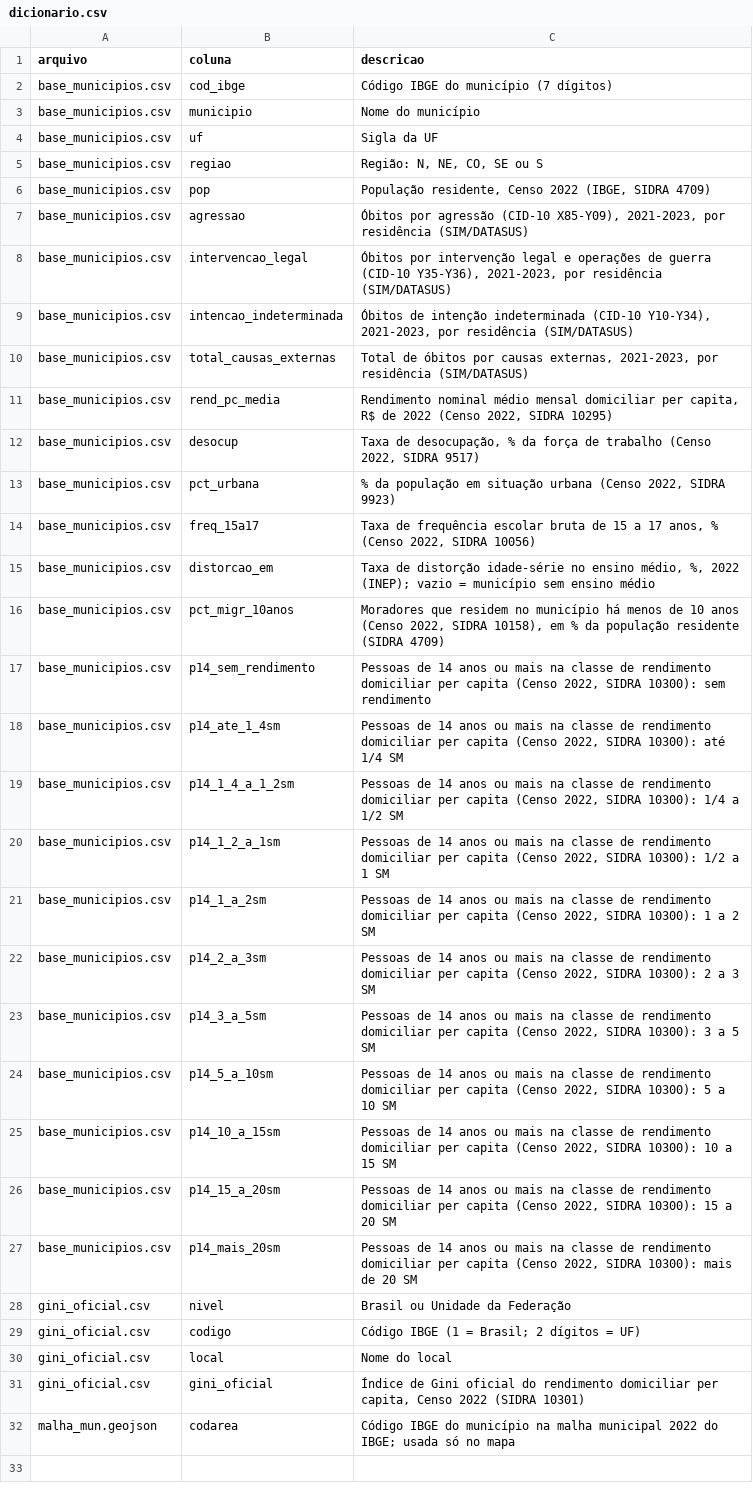
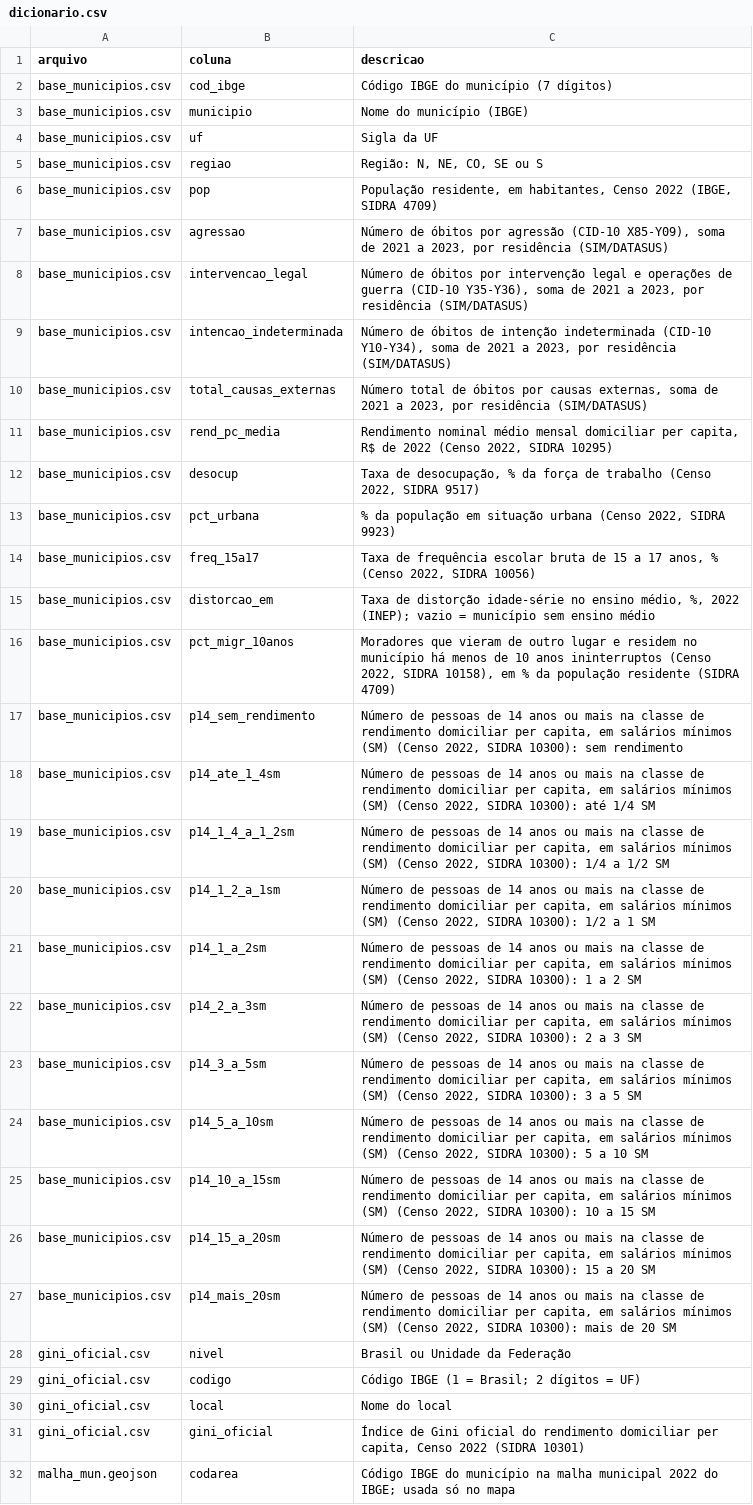
Before and after one commit to fabiourio/homicidios-municipios, a CSV file: entrega_final/dados/dicionario.csv, drawn as a sheet; the diff names each change by its address in the sheet, - before the commit and + after, or states it on an @@ line.

Commit message:
Revisão final da entrega: sinal do efeito, pontuação, referências e dicionário
Corrige o sinal do efeito do Gini nos municípios mais pobres (-10,0%).
Tira os pontos e vírgulas e os dois-pontos explicativos do texto corrido.
Retira duas referências que não sustentavam nenhum resultado. Ajusta o
caderno (pergunta, H2, marcas de itens fora da apostila, números sem uso)
e o dicionário dos dados (unidades, salário mínimo e definição da
migração recente).

```diff
--- a/entrega_final/dados/dicionario.csv
+++ b/entrega_final/dados/dicionario.csv
-C3 (descricao): Nome do município
+C3 (descricao): Nome do município (IBGE)
-C6 (descricao): População residente, Censo 2022…
+C6 (descricao): População residente, em habitantes, Censo 2022…
-C7 (descricao): Óbitos por agressão (CID-10 X85-Y09), 2021-2023, por residência…
+C7 (descricao): Número de óbitos por agressão (CID-10 X85-Y09), soma de 2021 a 2023, por residência…
-C8 (descricao): Óbitos por intervenção legal e operações de guerra (CID-10 Y35-Y36), 2021-2023, por residência…
+C8 (descricao): Número de óbitos por intervenção legal e operações de guerra (CID-10 Y35-Y36), soma de 2021 a 2023, por residência…
-C9 (descricao): Óbitos de intenção indeterminada (CID-10 Y10-Y34), 2021-2023, por residência…
+C9 (descricao): Número de óbitos de intenção indeterminada (CID-10 Y10-Y34), soma de 2021 a 2023, por residência…
-C10 (descricao): Total de óbitos por causas externas, 2021-2023, por residência…
+C10 (descricao): Número total de óbitos por causas externas, soma de 2021 a 2023, por residência…
-C16 (descricao): Moradores que residem no município há menos de 10 anos (Censo 2022,…
+C16 (descricao): Moradores que vieram de outro lugar e residem no município há menos de 10 anos ininterruptos (Censo 2022,…
-C17 (descricao): Pessoas de 14 anos ou mais na classe de rendimento domiciliar per capita (Censo 2022,…
+C17 (descricao): Número de pessoas de 14 anos ou mais na classe de rendimento domiciliar per capita, em salários mínimos (SM) (Censo 2022,…
-C18 (descricao): Pessoas de 14 anos ou mais na classe de rendimento domiciliar per capita (Censo 2022,…
+C18 (descricao): Número de pessoas de 14 anos ou mais na classe de rendimento domiciliar per capita, em salários mínimos (SM) (Censo 2022,…
-C19 (descricao): Pessoas de 14 anos ou mais na classe de rendimento domiciliar per capita (Censo 2022,…
+C19 (descricao): Número de pessoas de 14 anos ou mais na classe de rendimento domiciliar per capita, em salários mínimos (SM) (Censo 2022,…
-C20 (descricao): Pessoas de 14 anos ou mais na classe de rendimento domiciliar per capita (Censo 2022,…
+C20 (descricao): Número de pessoas de 14 anos ou mais na classe de rendimento domiciliar per capita, em salários mínimos (SM) (Censo 2022,…
-C21 (descricao): Pessoas de 14 anos ou mais na classe de rendimento domiciliar per capita (Censo 2022,…
+C21 (descricao): Número de pessoas de 14 anos ou mais na classe de rendimento domiciliar per capita, em salários mínimos (SM) (Censo 2022,…
-C22 (descricao): Pessoas de 14 anos ou mais na classe de rendimento domiciliar per capita (Censo 2022,…
+C22 (descricao): Número de pessoas de 14 anos ou mais na classe de rendimento domiciliar per capita, em salários mínimos (SM) (Censo 2022,…
-C23 (descricao): Pessoas de 14 anos ou mais na classe de rendimento domiciliar per capita (Censo 2022,…
+C23 (descricao): Número de pessoas de 14 anos ou mais na classe de rendimento domiciliar per capita, em salários mínimos (SM) (Censo 2022,…
-C24 (descricao): Pessoas de 14 anos ou mais na classe de rendimento domiciliar per capita (Censo 2022,…
+C24 (descricao): Número de pessoas de 14 anos ou mais na classe de rendimento domiciliar per capita, em salários mínimos (SM) (Censo 2022,…
-C25 (descricao): Pessoas de 14 anos ou mais na classe de rendimento domiciliar per capita (Censo 2022,…
+C25 (descricao): Número de pessoas de 14 anos ou mais na classe de rendimento domiciliar per capita, em salários mínimos (SM) (Censo 2022,…
-C26 (descricao): Pessoas de 14 anos ou mais na classe de rendimento domiciliar per capita (Censo 2022,…
+C26 (descricao): Número de pessoas de 14 anos ou mais na classe de rendimento domiciliar per capita, em salários mínimos (SM) (Censo 2022,…
-C27 (descricao): Pessoas de 14 anos ou mais na classe de rendimento domiciliar per capita (Censo 2022,…
+C27 (descricao): Número de pessoas de 14 anos ou mais na classe de rendimento domiciliar per capita, em salários mínimos (SM) (Censo 2022,…
```
Also changed, not shown: 6 other files.
